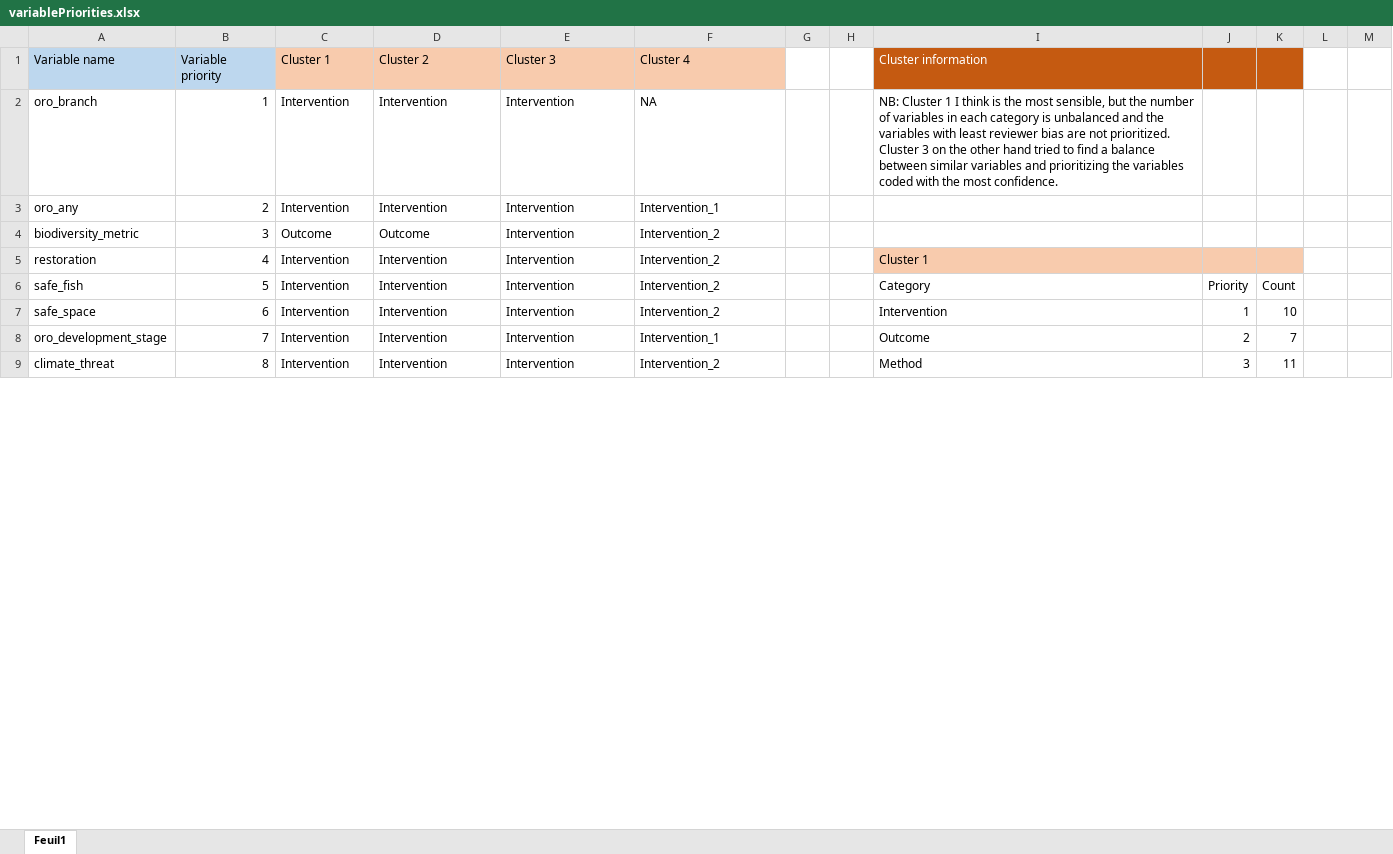
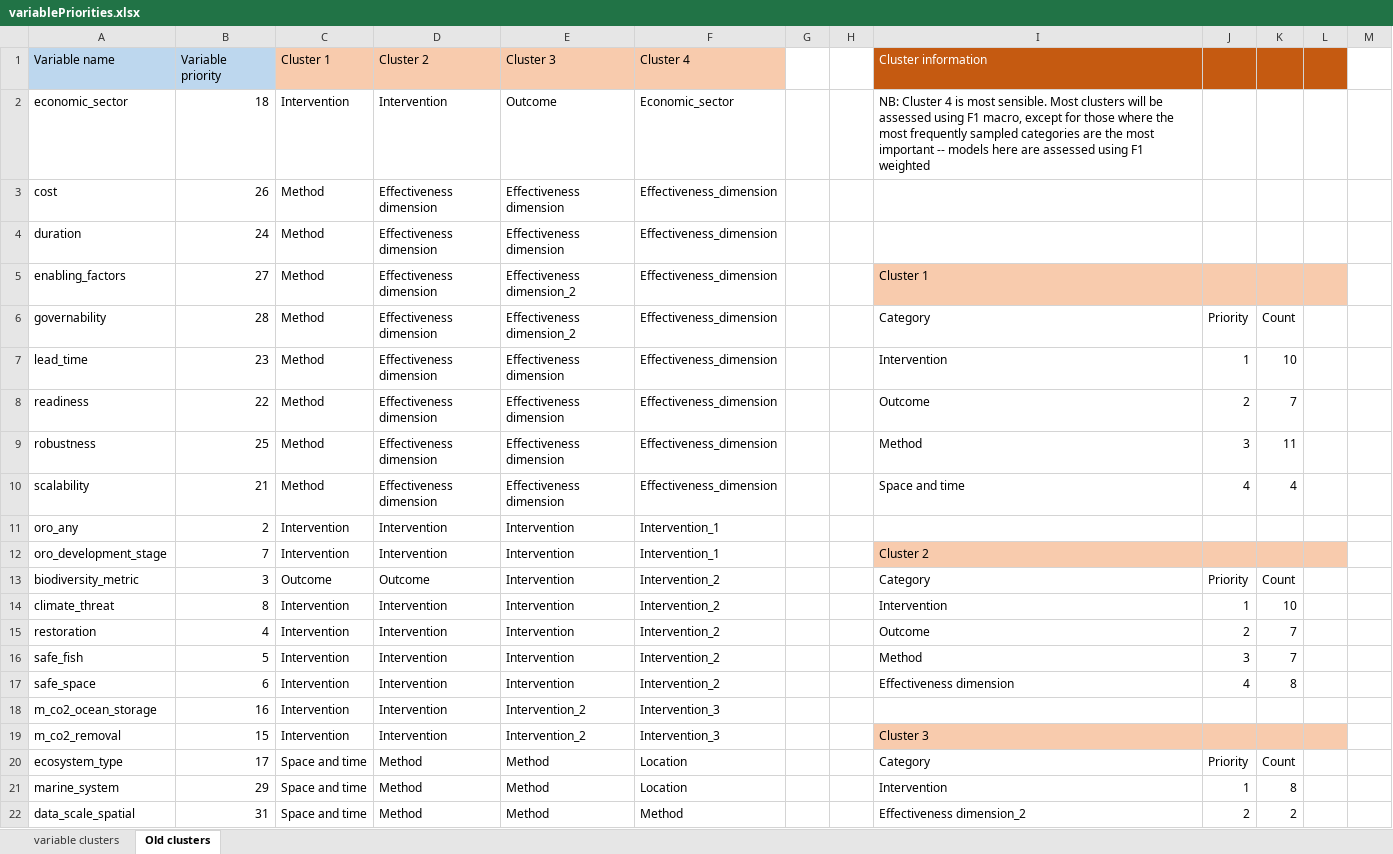
Before and after one commit to dveytia/OBS_systematic_map, an Excel workbook: data/derived-data/coding/variablePriorities.xlsx, sheet Old clusters, drawn as a sheet; only a part is shown; values as stored, in another font and other column widths than the file's, no borders; removed rows and columns are numbered as before the commit, all else as after; the diff covers the shown part only; the diff names each change by its address in the sheet, - before the commit and + after, or states it on an @@ line.

Commit message:
Optimising variable value groupings and clusters for F1 macro

```diff
--- a/data/derived-data/coding/variablePriorities.xlsx (sheet Old clusters)
+++ b/data/derived-data/coding/variablePriorities.xlsx (sheet Old clusters)
-sheet tab: Feuil1
+sheet tab: Old clusters
+sheet tab: variable clusters
-L1 fill: none
+L1 fill: #C55A11
-row 2: oro_branch | 1 | Intervention | Intervention | Intervention | NA |  |  | NB: Cluster 1 I think is the most sensible, but the number of variables in each category is unbalanced and the variables with least reviewer bias are not prioritized. Cluster 3 on the other hand tried to find a balance between similar variables and prioritizing the variables coded with the most confidence.
+row 2: economic_sector | 18 | Intervention | Intervention | Outcome | Economic_sector |  |  | NB: Cluster 4 is most sensible. Most clusters will be assessed using F1 macro, except for those where the most frequently sampled categories are the most important -- models here are assessed using F1 weighted
+row 3: cost | 26 | Method | Effectiveness dimension | Effectiveness dimension | Effectiveness_dimension
+row 4: duration | 24 | Method | Effectiveness dimension | Effectiveness dimension | Effectiveness_dimension
+row 5: enabling_factors | 27 | Method | Effectiveness dimension | Effectiveness dimension_2 | Effectiveness_dimension |  |  | Cluster 1
+row 6: governability | 28 | Method | Effectiveness dimension | Effectiveness dimension_2 | Effectiveness_dimension |  |  | Category | Priority | Count
+row 7: lead_time | 23 | Method | Effectiveness dimension | Effectiveness dimension | Effectiveness_dimension |  |  | Intervention | 1 | 10
+row 8: readiness | 22 | Method | Effectiveness dimension | Effectiveness dimension | Effectiveness_dimension |  |  | Outcome | 2 | 7
+row 9: robustness | 25 | Method | Effectiveness dimension | Effectiveness dimension | Effectiveness_dimension |  |  | Method | 3 | 11
+row 10: scalability | 21 | Method | Effectiveness dimension | Effectiveness dimension | Effectiveness_dimension |  |  | Space and time | 4 | 4
+row 12: oro_development_stage | 7 | Intervention | Intervention | Intervention | Intervention_1 |  |  | Cluster 2
-I13 (Cluster information): (empty)
+I13 (Cluster information): Category
-J13: (empty)
+J13: Priority
-K13: (empty)
+K13: Count
+row 14: climate_threat | 8 | Intervention | Intervention | Intervention | Intervention_2 |  |  | Intervention | 1 | 10
-I15 (Cluster information): Cluster 1
+I15 (Cluster information): Outcome
-I15:K15 fill: #F8CBAD
+I15:K15 fill: none
-J15: (empty)
+J15: 2
-K15: (empty)
+K15: 7
-I16 (Cluster information): Category
+I16 (Cluster information): Method
-J16: Priority
+J16: 3
-K16: Count
+K16: 7
-I17 (Cluster information): Intervention
+I17 (Cluster information): Effectiveness dimension
-J17: 1
+J17: 4
-K17: 10
+K17: 8
-row 8: oro_development_stage | 7 | Intervention | Intervention | Intervention | Intervention_1 |  |  | Outcome | 2 | 7
-row 9: climate_threat | 8 | Intervention | Intervention | Intervention | Intervention_2 |  |  | Method | 3 | 11
+row 18: m_co2_ocean_storage | 16 | Intervention | Intervention | Intervention_2 | Intervention_3
+row 19: m_co2_removal | 15 | Intervention | Intervention | Intervention_2 | Intervention_3 |  |  | Cluster 3
+row 20: ecosystem_type | 17 | Space and time | Method | Method | Location |  |  | Category | Priority | Count
+row 21: marine_system | 29 | Space and time | Method | Method | Location |  |  | Intervention | 1 | 8
+row 22: data_scale_spatial | 31 | Space and time | Method | Method | Method |  |  | Effectiveness dimension_2 | 2 | 2
```
Also changed, not shown: 11 added rows, 24 removed rows, 22 edited cells and cell formats elsewhere in this sheet, 5 other files.
